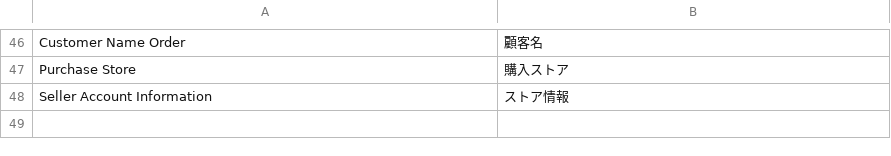
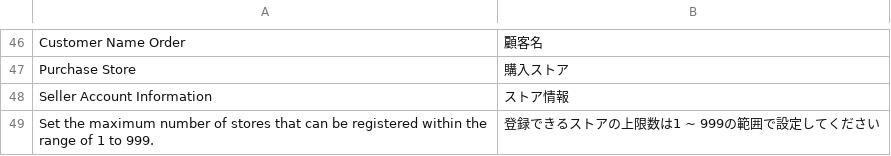
Before and after one commit to mguyenminh99/mirror-project, a CSV file: app/design/adminhtml/True/mpx/i18n/ja_JP.csv, drawn as a sheet; only a part is shown, gaps mark what is left out.

Commit message:
#553 Add store limit setting validation

```diff
--- a/app/design/adminhtml/True/mpx/i18n/ja_JP.csv
+++ b/app/design/adminhtml/True/mpx/i18n/ja_JP.csv
@@ -48 +48,2 @@
 "Seller Account Information","ストア情報"
+"Set the maximum number of stores that can be registered within the range of 1 to 999.","登録できるストアの上限数は1 ~ 999の範囲で設定してください"
```
Also changed, not shown: 3 other files.
